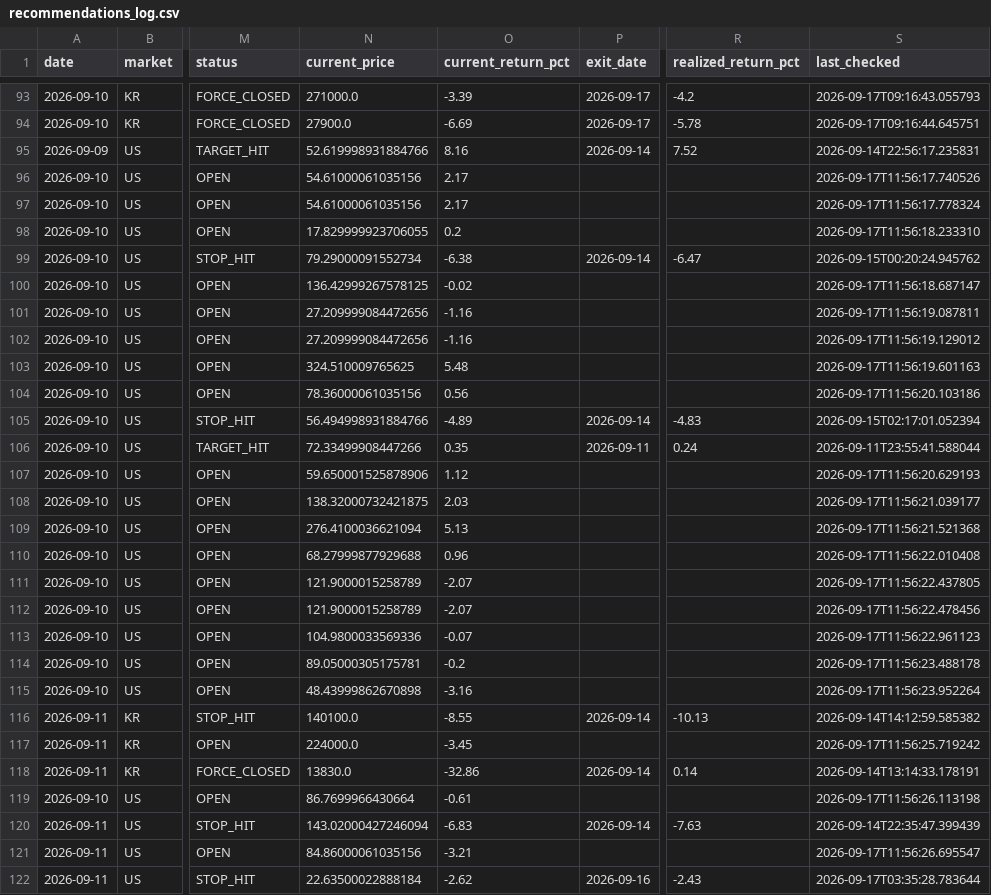
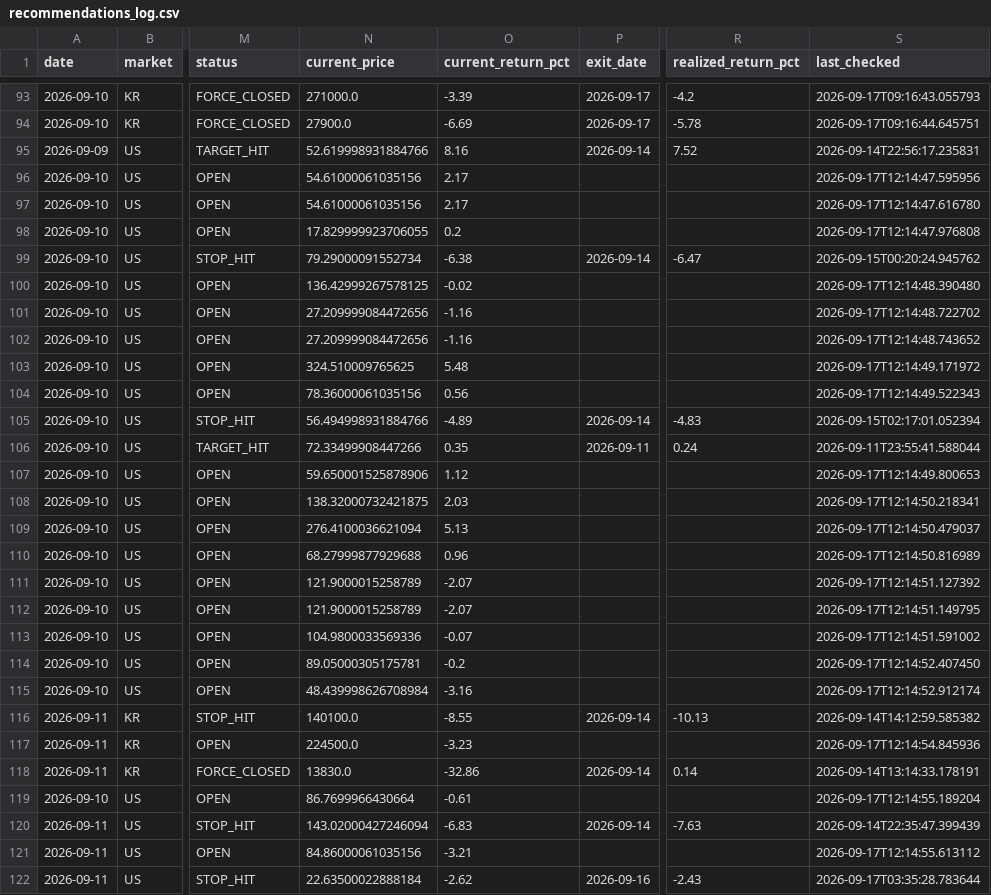
Before and after one commit to jidae8115-gif/stocksignals, a CSV file: recommendations_log.csv, drawn as a sheet; only a part is shown, gaps mark what is left out; the diff covers the shown part only; the diff names each change by its address in the sheet, - before the commit and + after, or states it on an @@ line.

```diff
--- a/recommendations_log.csv
+++ b/recommendations_log.csv
-S96 (last_checked): 2026-09-17T11:56:17.740526
+S96 (last_checked): 2026-09-17T12:14:47.595956
-S97 (last_checked): 2026-09-17T11:56:17.778324
+S97 (last_checked): 2026-09-17T12:14:47.616780
-S98 (last_checked): 2026-09-17T11:56:18.233310
+S98 (last_checked): 2026-09-17T12:14:47.976808
-S100 (last_checked): 2026-09-17T11:56:18.687147
+S100 (last_checked): 2026-09-17T12:14:48.390480
-S101 (last_checked): 2026-09-17T11:56:19.087811
+S101 (last_checked): 2026-09-17T12:14:48.722702
-S102 (last_checked): 2026-09-17T11:56:19.129012
+S102 (last_checked): 2026-09-17T12:14:48.743652
-S103 (last_checked): 2026-09-17T11:56:19.601163
+S103 (last_checked): 2026-09-17T12:14:49.171972
-S104 (last_checked): 2026-09-17T11:56:20.103186
+S104 (last_checked): 2026-09-17T12:14:49.522343
-S107 (last_checked): 2026-09-17T11:56:20.629193
+S107 (last_checked): 2026-09-17T12:14:49.800653
-S108 (last_checked): 2026-09-17T11:56:21.039177
+S108 (last_checked): 2026-09-17T12:14:50.218341
-S109 (last_checked): 2026-09-17T11:56:21.521368
+S109 (last_checked): 2026-09-17T12:14:50.479037
-S110 (last_checked): 2026-09-17T11:56:22.010408
+S110 (last_checked): 2026-09-17T12:14:50.816989
-S111 (last_checked): 2026-09-17T11:56:22.437805
+S111 (last_checked): 2026-09-17T12:14:51.127392
-S112 (last_checked): 2026-09-17T11:56:22.478456
+S112 (last_checked): 2026-09-17T12:14:51.149795
-S113 (last_checked): 2026-09-17T11:56:22.961123
+S113 (last_checked): 2026-09-17T12:14:51.591002
-S114 (last_checked): 2026-09-17T11:56:23.488178
+S114 (last_checked): 2026-09-17T12:14:52.407450
-N115 (current_price): 48.43999862670898
+N115 (current_price): 48.439998626708984
-S115 (last_checked): 2026-09-17T11:56:23.952264
+S115 (last_checked): 2026-09-17T12:14:52.912174
-N117 (current_price): 224000.0
+N117 (current_price): 224500.0
-O117 (current_return_pct): -3.45
+O117 (current_return_pct): -3.23
-S117 (last_checked): 2026-09-17T11:56:25.719242
+S117 (last_checked): 2026-09-17T12:14:54.845936
-S119 (last_checked): 2026-09-17T11:56:26.113198
+S119 (last_checked): 2026-09-17T12:14:55.189204
-S121 (last_checked): 2026-09-17T11:56:26.695547
+S121 (last_checked): 2026-09-17T12:14:55.613112
```
Also changed, not shown: 41 edited cells elsewhere in this file.
